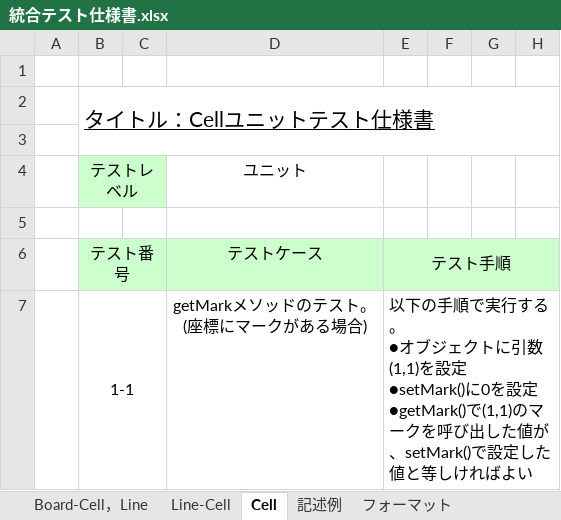
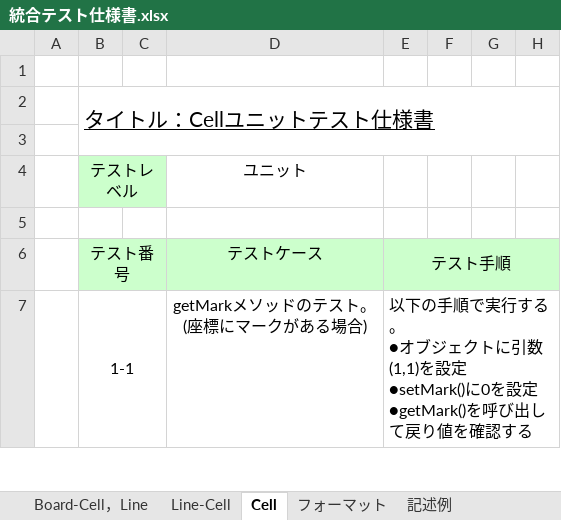
Before and after one commit to MaroLEE/Nobisiro, an Excel workbook: 統合テスト仕様書.xlsx, sheet Cell, drawn as a sheet; only a part is shown; values as stored, in another font and other column widths than the file's, no borders; ↵ is a line break in a cell; the diff covers the shown part only; the diff names each change by its address in the sheet, - before the commit and + after, or states it on an @@ line.

```diff
--- a/統合テスト仕様書.xlsx (sheet Cell)
+++ b/統合テスト仕様書.xlsx (sheet Cell)
@@ sheet tab order changed: Board-Cell，Line | Line-Cell | Cell | フォーマット | 記述例 @@
-E7 (テスト手順): …設定 ↵ ●getMark()で(1,1)のマークを呼び出した値が、setMark()で設定した値と等しければよい
+E7 (テスト手順): …設定 ↵ ●getMark()を呼び出して戻り値を確認する
```
Also changed, not shown: 2 edited cells elsewhere in this sheet, sheet Board-Cell，Line, sheet Line-Cell.
